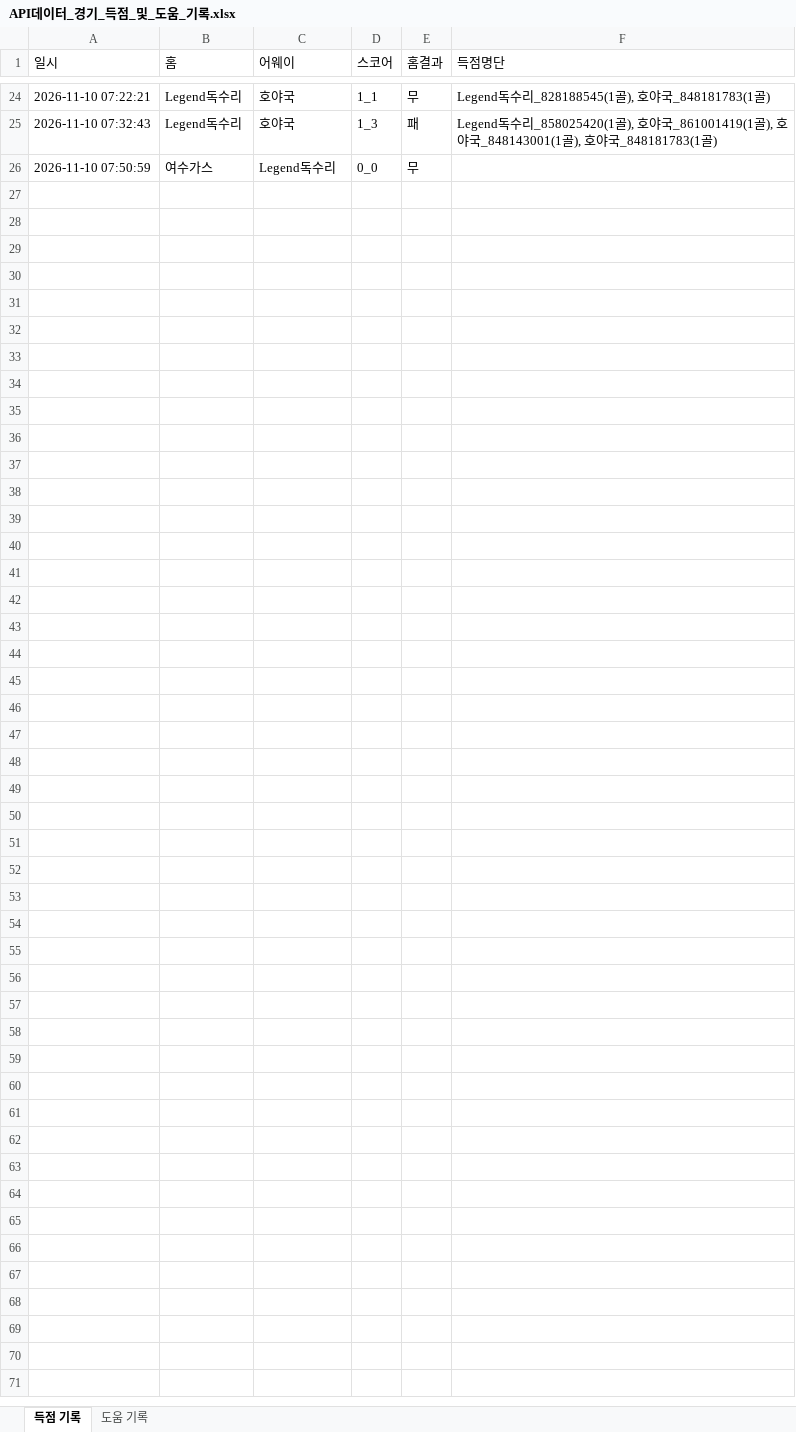
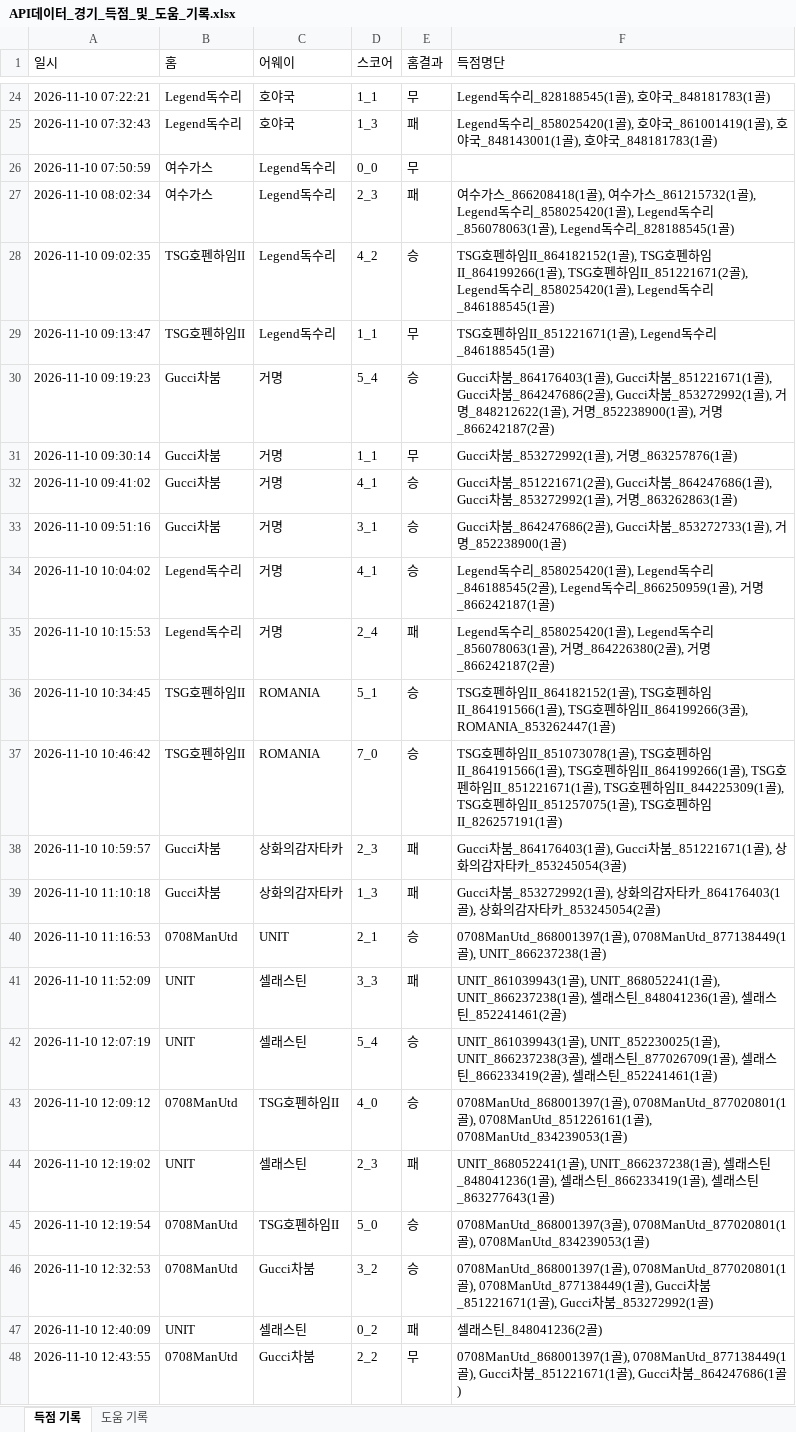
Before and after one commit to xldyxl/all-star-league, an Excel workbook: API데이터_경기_득점_및_도움_기록.xlsx, sheet 득점 기록, drawn as a sheet; only a part is shown, gaps mark what is left out; values as stored, in another font and other column widths than the file's, no borders; the diff names each change by its address in the sheet, - before the commit and + after, or states it on an @@ line.

```diff
--- a/API데이터_경기_득점_및_도움_기록.xlsx (sheet 득점 기록)
+++ b/API데이터_경기_득점_및_도움_기록.xlsx (sheet 득점 기록)
+row 27: 2026-11-10 08:02:34 | 여수가스 | Legend독수리 | 2_3 | 패 | 여수가스_866208418(1골), 여수가스_861215732(1골), Legend독수리_858025420(1골), Legend독수리_856078063(1골), Legend독수리_828188545(1골)
+row 28: 2026-11-10 09:02:35 | TSG호펜하임II | Legend독수리 | 4_2 | 승 | TSG호펜하임II_864182152(1골), TSG호펜하임II_864199266(1골), TSG호펜하임II_851221671(2골), Legend독수리_858025420(1골), Legend독수리_846188545(1골)
+row 29: 2026-11-10 09:13:47 | TSG호펜하임II | Legend독수리 | 1_1 | 무 | TSG호펜하임II_851221671(1골), Legend독수리_846188545(1골)
+row 30: 2026-11-10 09:19:23 | Gucci차붐 | 거명 | 5_4 | 승 | Gucci차붐_864176403(1골), Gucci차붐_851221671(1골), Gucci차붐_864247686(2골), Gucci차붐_853272992(1골), 거명_848212622(1골), 거명_852238900(1골), 거명_866242187(2골)
+row 31: 2026-11-10 09:30:14 | Gucci차붐 | 거명 | 1_1 | 무 | Gucci차붐_853272992(1골), 거명_863257876(1골)
+row 32: 2026-11-10 09:41:02 | Gucci차붐 | 거명 | 4_1 | 승 | Gucci차붐_851221671(2골), Gucci차붐_864247686(1골), Gucci차붐_853272992(1골), 거명_863262863(1골)
+row 33: 2026-11-10 09:51:16 | Gucci차붐 | 거명 | 3_1 | 승 | Gucci차붐_864247686(2골), Gucci차붐_853272733(1골), 거명_852238900(1골)
+row 34: 2026-11-10 10:04:02 | Legend독수리 | 거명 | 4_1 | 승 | Legend독수리_858025420(1골), Legend독수리_846188545(2골), Legend독수리_866250959(1골), 거명_866242187(1골)
+row 35: 2026-11-10 10:15:53 | Legend독수리 | 거명 | 2_4 | 패 | Legend독수리_858025420(1골), Legend독수리_856078063(1골), 거명_864226380(2골), 거명_866242187(2골)
+row 36: 2026-11-10 10:34:45 | TSG호펜하임II | ROMANIA | 5_1 | 승 | TSG호펜하임II_864182152(1골), TSG호펜하임II_864191566(1골), TSG호펜하임II_864199266(3골), ROMANIA_853262447(1골)
+row 37: 2026-11-10 10:46:42 | TSG호펜하임II | ROMANIA | 7_0 | 승 | TSG호펜하임II_851073078(1골), TSG호펜하임II_864191566(1골), TSG호펜하임II_864199266(1골), TSG호펜하임II_851221671(1골), TSG호펜하임II_844225309(1골), TSG호펜하임II_851257075(1골), TSG호펜하임II_826257191(1골)
+row 38: 2026-11-10 10:59:57 | Gucci차붐 | 상화의감자타카 | 2_3 | 패 | Gucci차붐_864176403(1골), Gucci차붐_851221671(1골), 상화의감자타카_853245054(3골)
+row 39: 2026-11-10 11:10:18 | Gucci차붐 | 상화의감자타카 | 1_3 | 패 | Gucci차붐_853272992(1골), 상화의감자타카_864176403(1골), 상화의감자타카_853245054(2골)
+row 40: 2026-11-10 11:16:53 | 0708ManUtd | UNIT | 2_1 | 승 | 0708ManUtd_868001397(1골), 0708ManUtd_877138449(1골), UNIT_866237238(1골)
+row 41: 2026-11-10 11:52:09 | UNIT | 셀래스틴 | 3_3 | 패 | UNIT_861039943(1골), UNIT_868052241(1골), UNIT_866237238(1골), 셀래스틴_848041236(1골), 셀래스틴_852241461(2골)
+row 42: 2026-11-10 12:07:19 | UNIT | 셀래스틴 | 5_4 | 승 | UNIT_861039943(1골), UNIT_852230025(1골), UNIT_866237238(3골), 셀래스틴_877026709(1골), 셀래스틴_866233419(2골), 셀래스틴_852241461(1골)
+row 43: 2026-11-10 12:09:12 | 0708ManUtd | TSG호펜하임II | 4_0 | 승 | 0708ManUtd_868001397(1골), 0708ManUtd_877020801(1골), 0708ManUtd_851226161(1골), 0708ManUtd_834239053(1골)
+row 44: 2026-11-10 12:19:02 | UNIT | 셀래스틴 | 2_3 | 패 | UNIT_868052241(1골), UNIT_866237238(1골), 셀래스틴_848041236(1골), 셀래스틴_866233419(1골), 셀래스틴_863277643(1골)
+row 45: 2026-11-10 12:19:54 | 0708ManUtd | TSG호펜하임II | 5_0 | 승 | 0708ManUtd_868001397(3골), 0708ManUtd_877020801(1골), 0708ManUtd_834239053(1골)
+row 46: 2026-11-10 12:32:53 | 0708ManUtd | Gucci차붐 | 3_2 | 승 | 0708ManUtd_868001397(1골), 0708ManUtd_877020801(1골), 0708ManUtd_877138449(1골), Gucci차붐_851221671(1골), Gucci차붐_853272992(1골)
+row 47: 2026-11-10 12:40:09 | UNIT | 셀래스틴 | 0_2 | 패 | 셀래스틴_848041236(2골)
+row 48: 2026-11-10 12:43:55 | 0708ManUtd | Gucci차붐 | 2_2 | 무 | 0708ManUtd_868001397(1골), 0708ManUtd_877138449(1골), Gucci차붐_851221671(1골), Gucci차붐_864247686(1골)
```
Also changed, not shown: sheet 도움 기록, Ranking_Data.xlsx, 11 other files.
